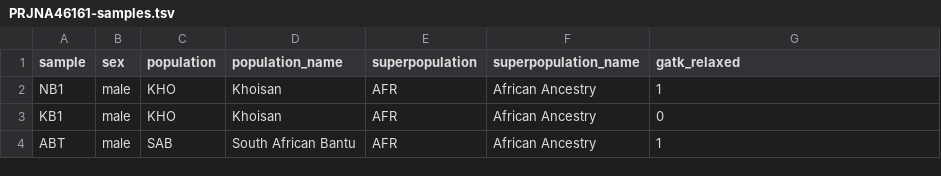
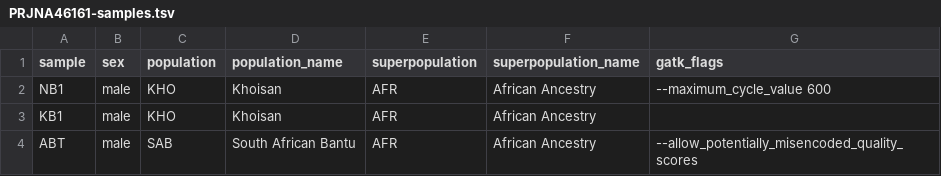
Before and after one commit to ekirving/refpanel, a TSV file: data/source/PRJNA46161/PRJNA46161-samples.tsv, drawn as a sheet.

Commit message:
moved the actual flags into the sample sheet

```diff
--- a/data/source/PRJNA46161/PRJNA46161-samples.tsv
+++ b/data/source/PRJNA46161/PRJNA46161-samples.tsv
@@ -1,4 +1,4 @@
-sample	sex	population	population_name	superpopulation	superpopulation_name	gatk_relaxed
-NB1	male	KHO	Khoisan	AFR	African Ancestry	1
-KB1	male	KHO	Khoisan	AFR	African Ancestry	0
-ABT	male	SAB	South African Bantu	AFR	African Ancestry	1
+sample	sex	population	population_name	superpopulation	superpopulation_name	gatk_flags
+NB1	male	KHO	Khoisan	AFR	African Ancestry	--maximum_cycle_value 600
+KB1	male	KHO	Khoisan	AFR	African Ancestry	
+ABT	male	SAB	South African Bantu	AFR	African Ancestry	--allow_potentially_misencoded_quality_scores
```
Also changed, not shown: 1 other file.
